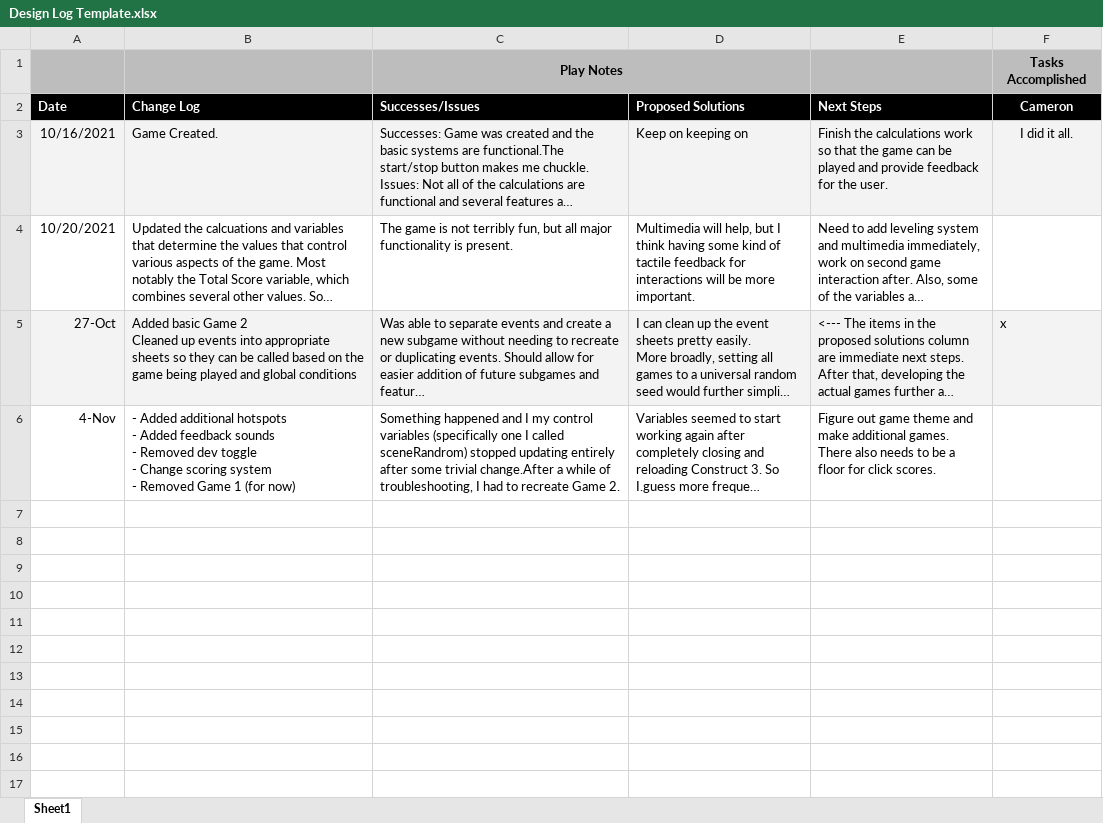
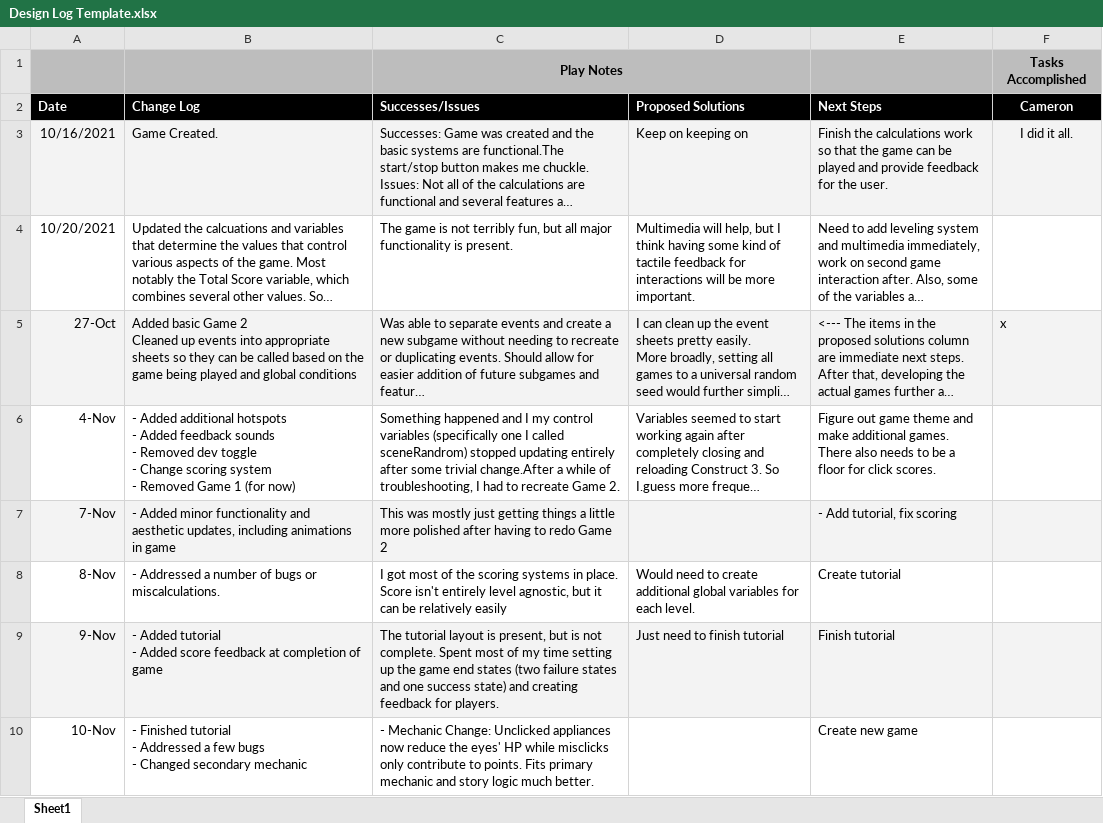
Before and after one commit to cmrnhnsn/clokenbrock, an Excel workbook: Design Log Template.xlsx, sheet Sheet1, drawn as a sheet; long unchanged cells end in …; values as stored, in another font and other column widths than the file's, no borders; ↵ is a line break in a cell; the diff names each change by its address in the sheet, - before the commit and + after, or states it on an @@ line.

Commit message:
version 0.5
"- Finished tutorial
- Addressed a few bugs
- Changed secondary mechanic"

```diff
--- a/Design Log Template.xlsx (sheet Sheet1)
+++ b/Design Log Template.xlsx (sheet Sheet1)
+row 7: 7-Nov | - Added minor functionality and aesthetic updates, including animations in game | This was mostly just getting things a little more polished after having to redo Game 2 |  | - Add tutorial, fix scoring
+row 8: 8-Nov | - Addressed a number of bugs or miscalculations. | I got most of the scoring systems in place. Score isn't entirely level agnostic, but it can be relatively easily | Would need to create additional global variables for each level. | Create tutorial
+row 9: 9-Nov | - Added tutorial ↵ - Added score feedback at completion of game | The tutorial layout is present, but is not complete. Spent most of my time setting up the game end states (two failure states and one success state) and creating feedback for players. | Just need to finish tutorial | Finish tutorial
+row 10: 10-Nov | - Finished tutorial ↵ - Addressed a few bugs ↵ - Changed secondary mechanic | - Mechanic Change: Unclicked appliances now reduce the eyes' HP while misclicks only contribute to points. Fits primary mechanic and story logic much better. |  | Create new game
```
Also changed, not shown: 56 other files.
